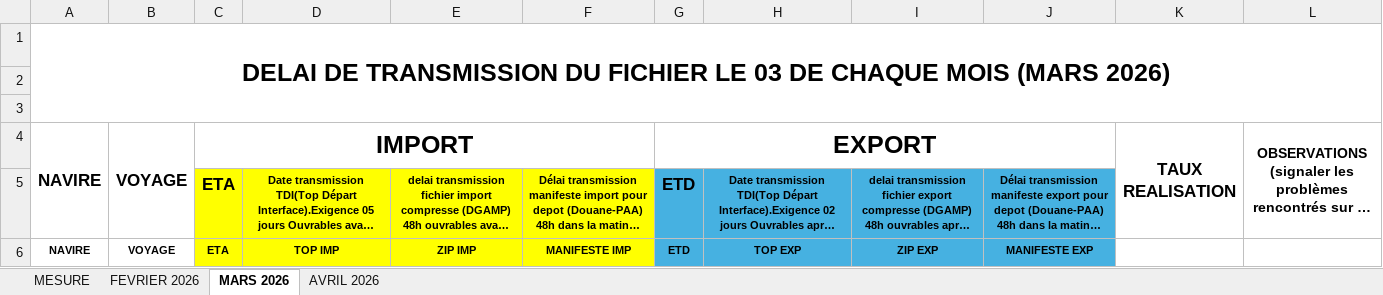
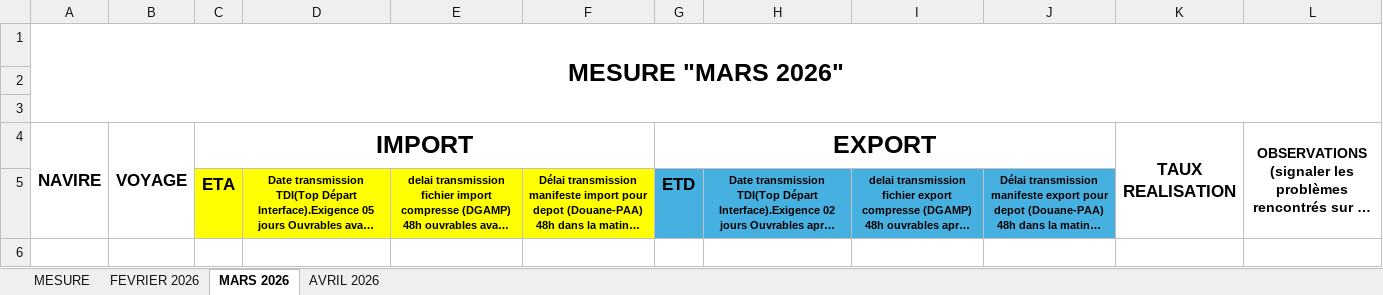
Before and after one commit to jeanfelicksDev/suivi_navire_dsm, an Excel workbook: MESURE_NAVIRES_2026.xlsx, sheet MARS 2026, drawn as a sheet; long unchanged cells end in …; values as stored, in another font and other column widths than the file's, no borders; the diff names each change by its address in the sheet, - before the commit and + after, or states it on an @@ line.

Commit message:
feat: Nouveau module Mésure Mensuelle avec export Excel et gestion des conflits de fichiers Excel locaux

```diff
--- a/MESURE_NAVIRES_2026.xlsx (sheet MARS 2026)
+++ b/MESURE_NAVIRES_2026.xlsx (sheet MARS 2026)
-A1 (NAVIRE): DELAI DE TRANSMISSION DU FICHIER LE 03 DE CHAQUE MOIS (MARS 2026)
+A1 (NAVIRE): MESURE "MARS 2026"
-row 6: NAVIRE | VOYAGE | ETA | TOP IMP | ZIP IMP | MANIFESTE IMP | ETD | TOP EXP | ZIP EXP | MANIFESTE EXP
```
Also changed, not shown: 6 other files.
